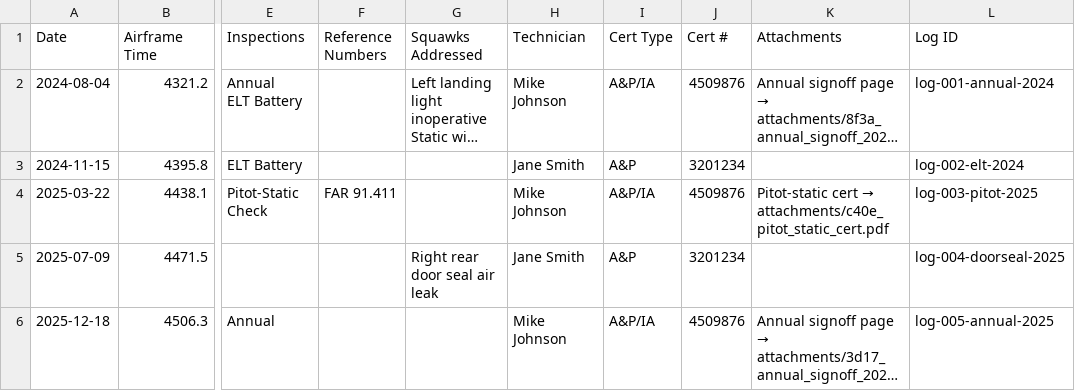
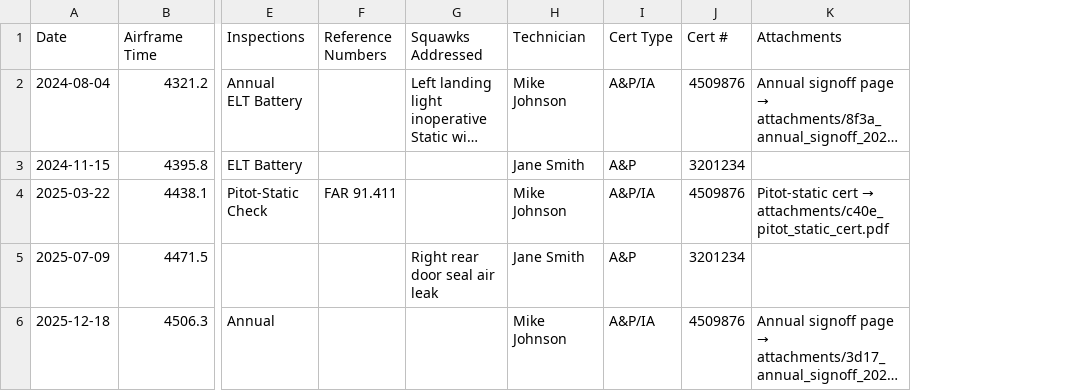
Before and after one commit to fz172/squawkit, a CSV file: docs/export_logs_sample/N12345_Cessna_172/01_Airframe.csv, drawn as a sheet; only a part is shown, gaps mark what is left out; long unchanged cells end in …; the diff names each change by its address in the sheet, - before the commit and + after, or states it on an @@ line.

```diff
--- a/docs/export_logs_sample/N12345_Cessna_172/01_Airframe.csv
+++ b/docs/export_logs_sample/N12345_Cessna_172/01_Airframe.csv
-column L (Log ID), rows 2-6: log-001-annual-2024 | log-002-elt-2024 | log-003-pitot-2025 | log-004-doorseal-2025 | log-005-annual-2025
```
Also changed, not shown: docs/export_logs_sample/N12345_Cessna_172/02_Engine_1.csv, docs/export_logs_sample/N12345_Cessna_172/03_Propeller_1.csv, 8 other files.
